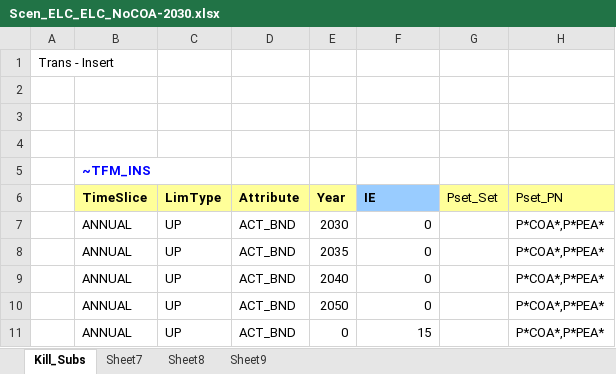
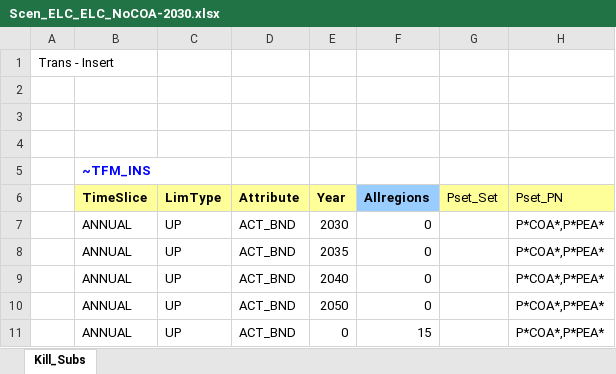
Before and after one commit to MaREI-EPMG/TIM-archived, an Excel workbook: SuppXLS/Scen_ELC_ELC_NoCOA-2030.xlsx, sheet Kill_Subs, drawn as a sheet; values as stored, in another font and other column widths than the file's, no borders; the diff names each change by its address in the sheet, - before the commit and + after, or states it on an @@ line.

```diff
--- a/SuppXLS/Scen_ELC_ELC_NoCOA-2030.xlsx (sheet Kill_Subs)
+++ b/SuppXLS/Scen_ELC_ELC_NoCOA-2030.xlsx (sheet Kill_Subs)
-sheet tab: Sheet7
-sheet tab: Sheet8
-sheet tab: Sheet9
-F6: IE
+F6: Allregions
```
Also changed, not shown: SuppXLS/Scen_ELC_RES99.xlsx.
